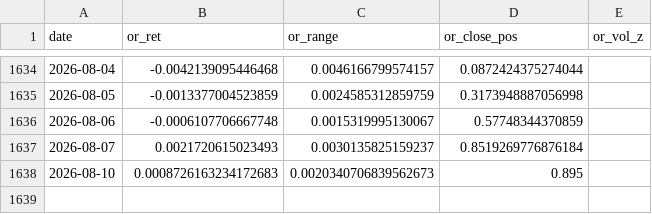
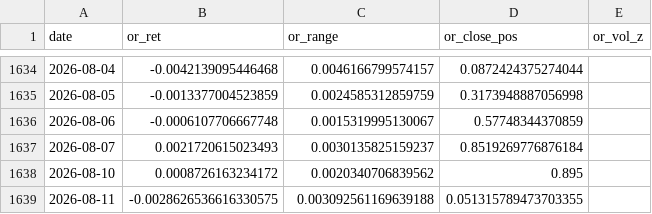
Before and after one commit to Anit0607/Claude_Nifty_Morning_Report, a CSV file: data/historical/opening_range.csv, drawn as a sheet; only a part is shown, gaps mark what is left out.

```diff
--- a/data/historical/opening_range.csv
+++ b/data/historical/opening_range.csv
@@ -1637,2 +1637,3 @@ date,or_ret,or_range,or_close_pos,or_vol_z
 2026-08-07,0.0021720615023493,0.0030135825159237,0.8519269776876184,
-2026-08-10,0.0008726163234172683,0.0020340706839562673,0.895,
+2026-08-10,0.0008726163234172,0.0020340706839562,0.895,
+2026-08-11,-0.0028626536616330575,0.003092561169639188,0.051315789473703355,
```
Also changed, not shown: 3 other files.
